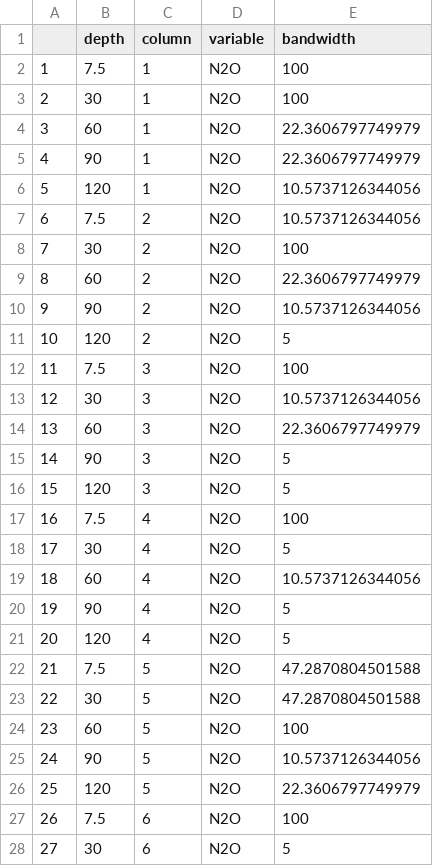
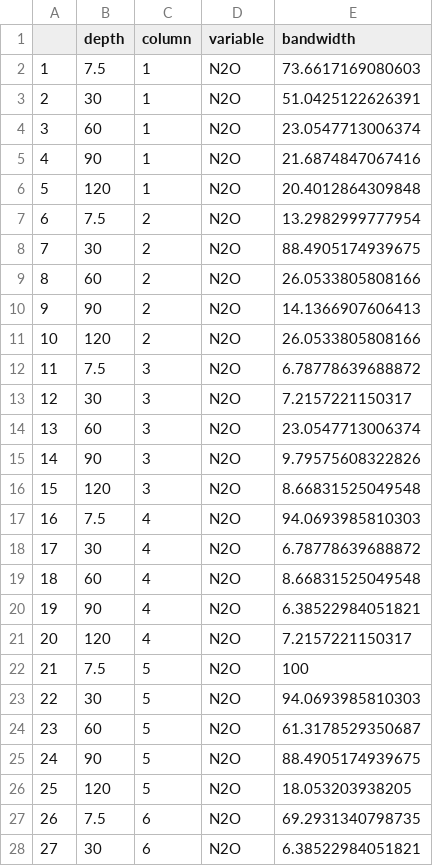
Before and after one commit to Damian-Oswald/process-rate-estimator, a CSV file: resources/hyperparameters.csv, drawn as a sheet; only a part is shown; the diff covers the shown part only.

```diff
--- a/resources/hyperparameters.csv
+++ b/resources/hyperparameters.csv
@@ -1,28 +1,28 @@
 "","depth","column","variable","bandwidth"
-"1","7.5","1","N2O",100
-"2","30","1","N2O",100
-"3","60","1","N2O",22.3606797749979
-"4","90","1","N2O",22.3606797749979
-"5","120","1","N2O",10.5737126344056
-"6","7.5","2","N2O",10.5737126344056
-"7","30","2","N2O",100
-"8","60","2","N2O",22.3606797749979
-"9","90","2","N2O",10.5737126344056
-"10","120","2","N2O",5
-"11","7.5","3","N2O",100
-"12","30","3","N2O",10.5737126344056
-"13","60","3","N2O",22.3606797749979
-"14","90","3","N2O",5
-"15","120","3","N2O",5
-"16","7.5","4","N2O",100
-"17","30","4","N2O",5
-"18","60","4","N2O",10.5737126344056
-"19","90","4","N2O",5
-"20","120","4","N2O",5
-"21","7.5","5","N2O",47.2870804501588
-"22","30","5","N2O",47.2870804501588
-"23","60","5","N2O",100
-"24","90","5","N2O",10.5737126344056
-"25","120","5","N2O",22.3606797749979
-"26","7.5","6","N2O",100
-"27","30","6","N2O",5
+"1","7.5","1","N2O",73.6617169080603
+"2","30","1","N2O",51.0425122626391
+"3","60","1","N2O",23.0547713006374
+"4","90","1","N2O",21.6874847067416
+"5","120","1","N2O",20.4012864309848
+"6","7.5","2","N2O",13.2982999777954
+"7","30","2","N2O",88.4905174939675
+"8","60","2","N2O",26.0533805808166
+"9","90","2","N2O",14.1366907606413
+"10","120","2","N2O",26.0533805808166
+"11","7.5","3","N2O",6.78778639688872
+"12","30","3","N2O",7.2157221150317
+"13","60","3","N2O",23.0547713006374
+"14","90","3","N2O",9.79575608322826
+"15","120","3","N2O",8.66831525049548
+"16","7.5","4","N2O",94.0693985810303
+"17","30","4","N2O",6.78778639688872
+"18","60","4","N2O",8.66831525049548
+"19","90","4","N2O",6.38522984051821
+"20","120","4","N2O",7.2157221150317
+"21","7.5","5","N2O",100
+"22","30","5","N2O",94.0693985810303
+"23","60","5","N2O",61.3178529350687
+"24","90","5","N2O",88.4905174939675
+"25","120","5","N2O",18.053203938205
+"26","7.5","6","N2O",69.2931340798735
+"27","30","6","N2O",6.38522984051821
```
Also changed, not shown: 152 edited cells elsewhere in this file, 7 other files.
